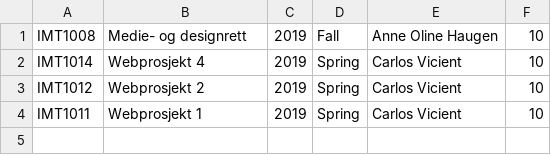
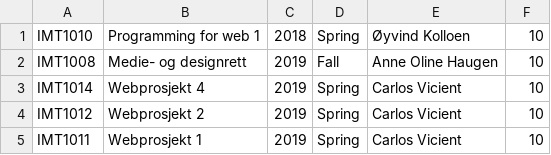
Before and after one commit to marirogne/Course-management-system, a CSV file: files/courses.csv, drawn as a sheet; the diff names each change by its address in the sheet, - before the commit and + after, or states it on an @@ line.

```diff
--- a/files/courses.csv
+++ b/files/courses.csv
+row 1: IMT1010 | Programming for web 1 | 2018 | Spring | Øyvind Kolloen | 10
```
Also changed, not shown: files/grades.csv, files/test2.csv, 5 other files.
